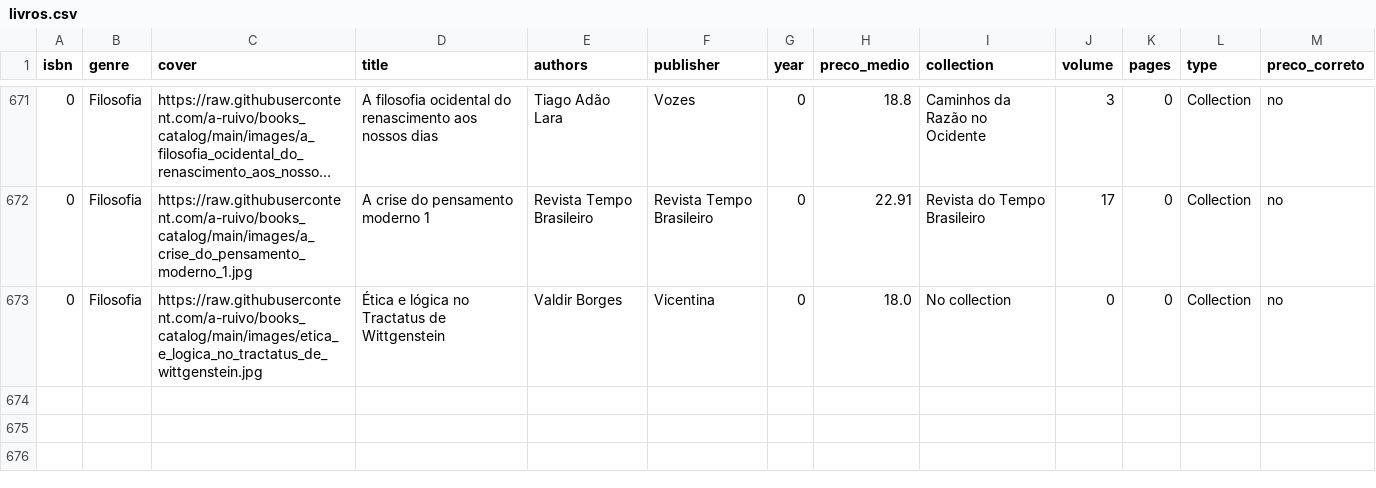
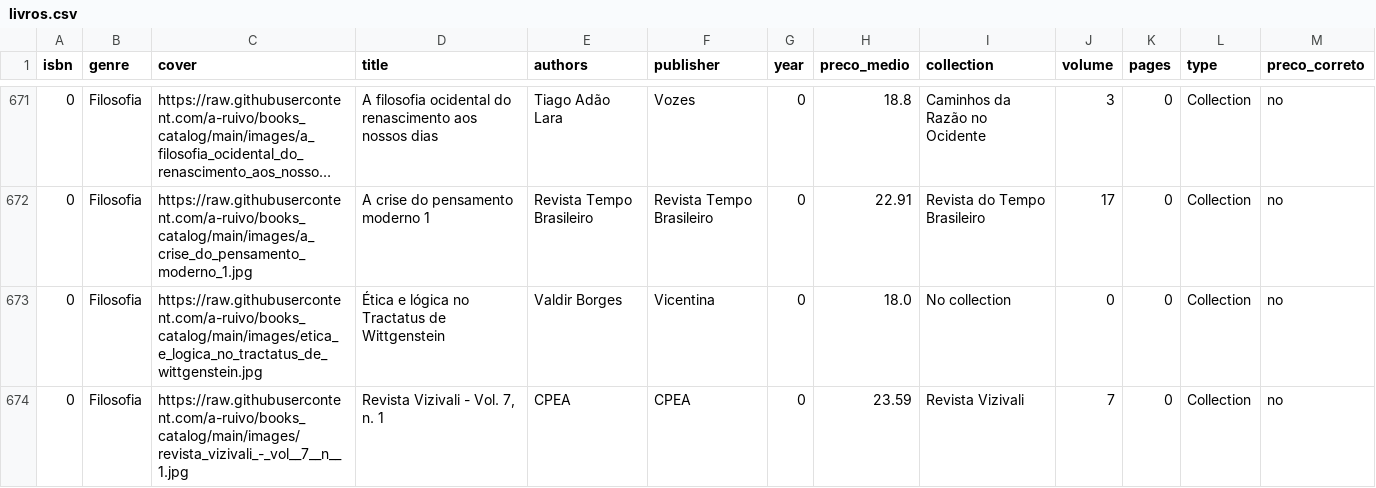
Before and after one commit to a-ruivo/books_catalog, a CSV file: livros.csv, drawn as a sheet; only a part is shown, gaps mark what is left out; long unchanged cells end in ….

Commit message:
Atualização incremental via Streamlit

```diff
--- a/livros.csv
+++ b/livros.csv
@@ -673 +673,2 @@ isbn,genre,cover,title,authors,publisher,year,preco_medio,collection,volume,page
 0,Filosofia,https://raw.githubusercontent.com/a-ruivo/books_catalog/main/images/etica_e_logica_no_tractatus_de_wittgenstein.jpg,Ética e lógica no Tractatus de Wittgenstein,Valdir Borges,Vicentina,0,18.0,No collection,0,0,Collection,no
+0,Filosofia,https://raw.githubusercontent.com/a-ruivo/books_catalog/main/images/revista_vizivali_-_vol__7__n__1.jpg,"Revista Vizivali - Vol. 7, n. 1",CPEA,CPEA,0,23.59,Revista Vizivali,7,0,Collection,no
```
